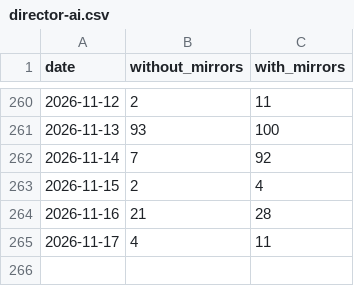
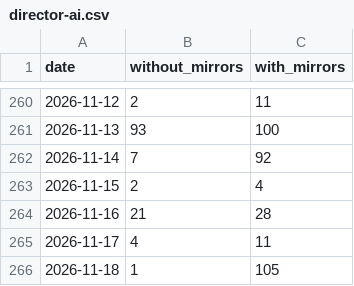
Before and after one commit to anulum/director-ai, a CSV file: downloads/director-ai.csv, drawn as a sheet; only a part is shown, gaps mark what is left out; the diff names each change by its address in the sheet, - before the commit and + after, or states it on an @@ line.

```diff
--- a/downloads/director-ai.csv
+++ b/downloads/director-ai.csv
+row 266: 2026-11-18 | 1 | 105
```
